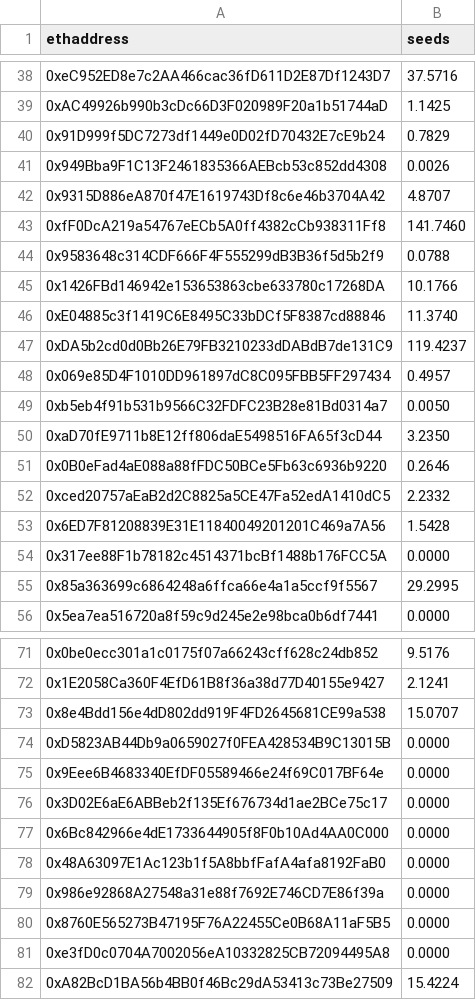
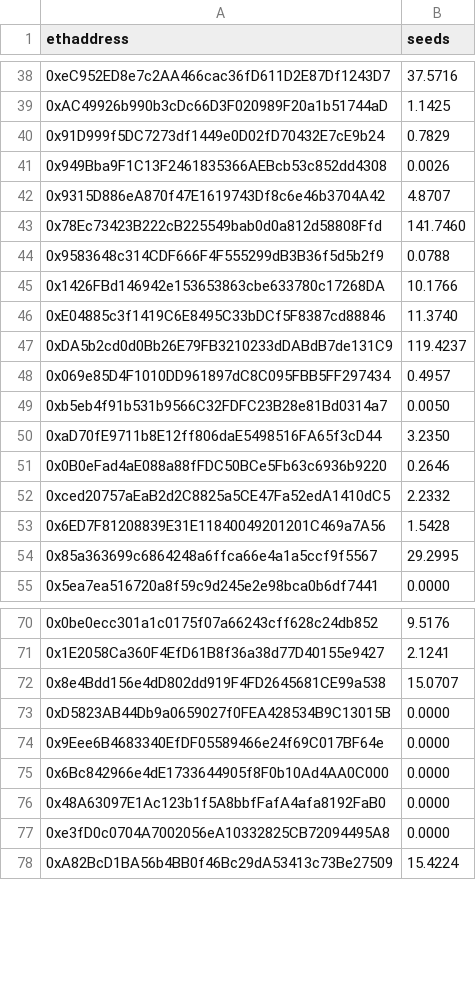
Before and after one commit to MetaFam/XP, a CSV file: scripts/toMint3.csv, drawn as a sheet; only a part is shown, gaps mark what is left out; the diff names each change by its address in the sheet, - before the commit and + after, or states it on an @@ line.

Commit message:
Deduct balances for SEEDs already minted in December and fix distribution

```diff
--- a/scripts/toMint3.csv
+++ b/scripts/toMint3.csv
-A43 (ethaddress): 0xfF0DcA219a54767eECb5A0ff4382cCb938311Ff8
+A43 (ethaddress): 0x78Ec73423B222cB225549bab0d0a812d58808Ffd
-row 54: 0x317ee88F1b78182c4514371bcBf1488b176FCC5A | 0.0000
-row 76: 0x3D02E6aE6ABBeb2f135Ef676734d1ae2BCe75c17 | 0.0000
-row 79: 0x986e92868A27548a31e88f7692E746CD7E86f39a | 0.0000
-row 80: 0x8760E565273B47195F76A22455Ce0B68A11aF5B5 | 0.0000
```
Also changed, not shown: 3 other files.
